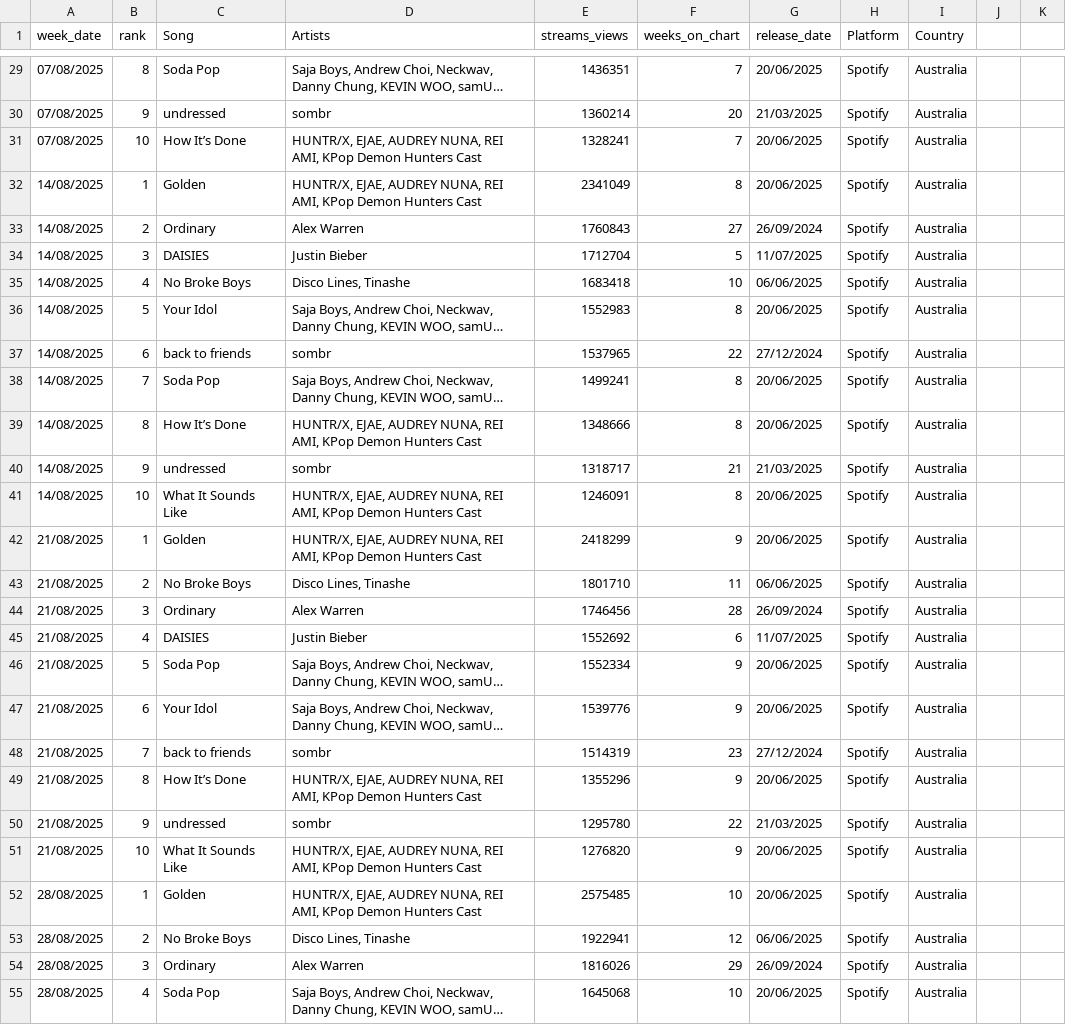
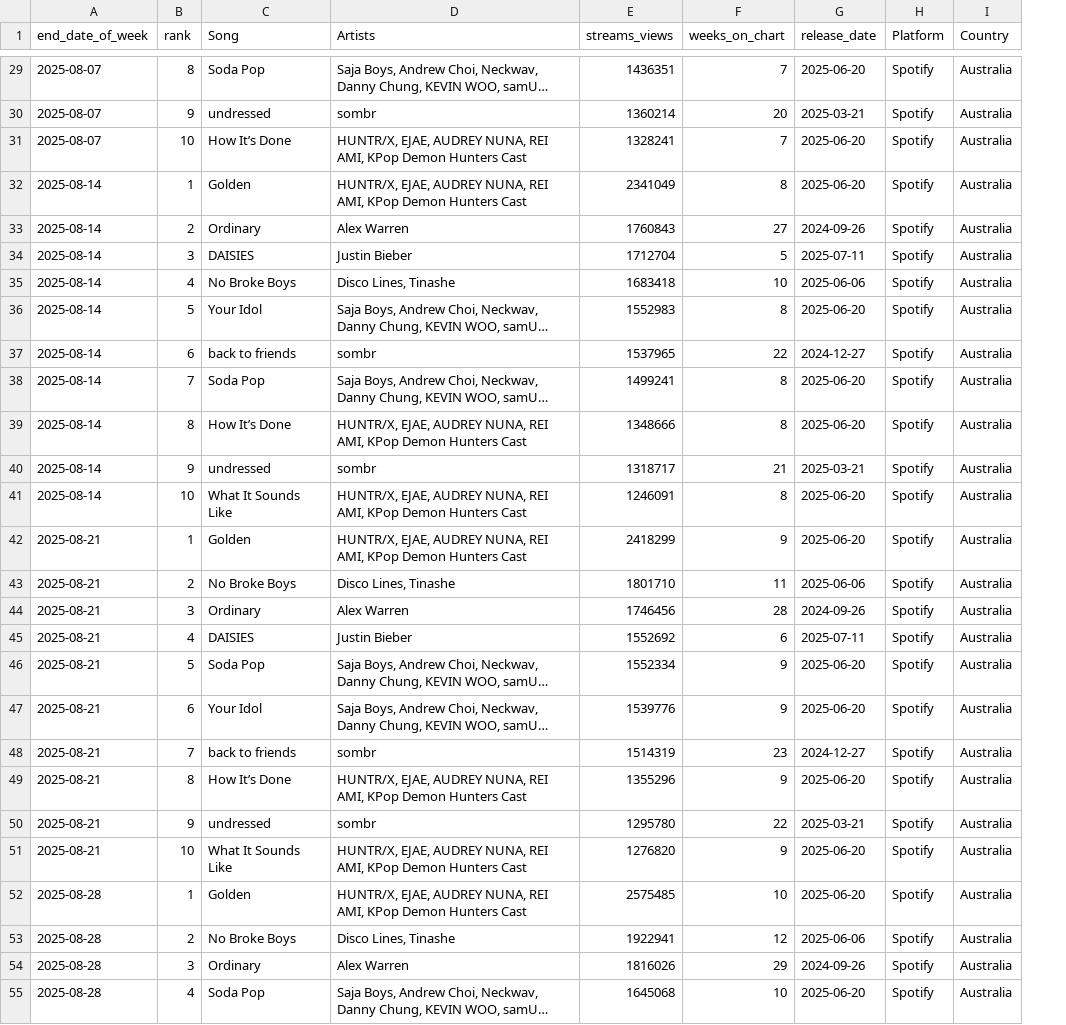
Before and after one commit to yfengoo/3179W10, a CSV file: data/youtube_spotify.csv, drawn as a sheet; only a part is shown, gaps mark what is left out; long unchanged cells end in …; removed rows and columns are numbered as before the commit, all else as after; the diff covers the shown part only; the diff names each change by its address in the sheet, - before the commit and + after, or states it on an @@ line.

Commit message:
modified the column name and the format of the date

```diff
--- a/data/youtube_spotify.csv
+++ b/data/youtube_spotify.csv
-column A (week_date), rows 29-55: 07/08/2025 | 07/08/2025 | 07/08/2025 | 14/08/2025 | 14/08/2025 | 14/08/2025 | 14/08/2025 | 14/08/2025 | 14/08/2025 | 14/08/2025 | 14/08/2025 | 14/08/2025 | 14/08/2025 | 21/08/2025 | 21/08/2025 | 21/08/2025 | 21/08/2025 | 21/08/2025 | 21/08/2025 | 21/08/2025 | 21/08/2025 | 21/08/2025 | 21/08/2025 | 28/08/2025 | 28/08/2025 | 28/08/2025 | 28/08/2025
+column A (end_date_of_week), rows 29-55: 2025-08-07 | 2025-08-07 | 2025-08-07 | 2025-08-14 | 2025-08-14 | 2025-08-14 | 2025-08-14 | 2025-08-14 | 2025-08-14 | 2025-08-14 | 2025-08-14 | 2025-08-14 | 2025-08-14 | 2025-08-21 | 2025-08-21 | 2025-08-21 | 2025-08-21 | 2025-08-21 | 2025-08-21 | 2025-08-21 | 2025-08-21 | 2025-08-21 | 2025-08-21 | 2025-08-28 | 2025-08-28 | 2025-08-28 | 2025-08-28
-column J, empty
-column K, empty
-G29 (release_date): 20/06/2025
+G29 (release_date): 2025-06-20
-G30 (release_date): 21/03/2025
+G30 (release_date): 2025-03-21
-G31:G32 (release_date): 20/06/2025
+G31:G32 (release_date): 2025-06-20
-G33 (release_date): 26/09/2024
+G33 (release_date): 2024-09-26
-G34 (release_date): 11/07/2025
+G34 (release_date): 2025-07-11
-G35 (release_date): 06/06/2025
+G35 (release_date): 2025-06-06
-G36 (release_date): 20/06/2025
+G36 (release_date): 2025-06-20
-G37 (release_date): 27/12/2024
+G37 (release_date): 2024-12-27
-G38:G39 (release_date): 20/06/2025
+G38:G39 (release_date): 2025-06-20
-G40 (release_date): 21/03/2025
+G40 (release_date): 2025-03-21
-G41:G42 (release_date): 20/06/2025
+G41:G42 (release_date): 2025-06-20
-G43 (release_date): 06/06/2025
+G43 (release_date): 2025-06-06
-G44 (release_date): 26/09/2024
+G44 (release_date): 2024-09-26
-G45 (release_date): 11/07/2025
+G45 (release_date): 2025-07-11
-G46:G47 (release_date): 20/06/2025
+G46:G47 (release_date): 2025-06-20
-G48 (release_date): 27/12/2024
+G48 (release_date): 2024-12-27
-G49 (release_date): 20/06/2025
+G49 (release_date): 2025-06-20
-G50 (release_date): 21/03/2025
+G50 (release_date): 2025-03-21
-G51:G52 (release_date): 20/06/2025
+G51:G52 (release_date): 2025-06-20
-G53 (release_date): 06/06/2025
+G53 (release_date): 2025-06-06
-G54 (release_date): 26/09/2024
+G54 (release_date): 2024-09-26
-G55 (release_date): 20/06/2025
+G55 (release_date): 2025-06-20
```
Also changed, not shown: 134 edited cells elsewhere in this file.
